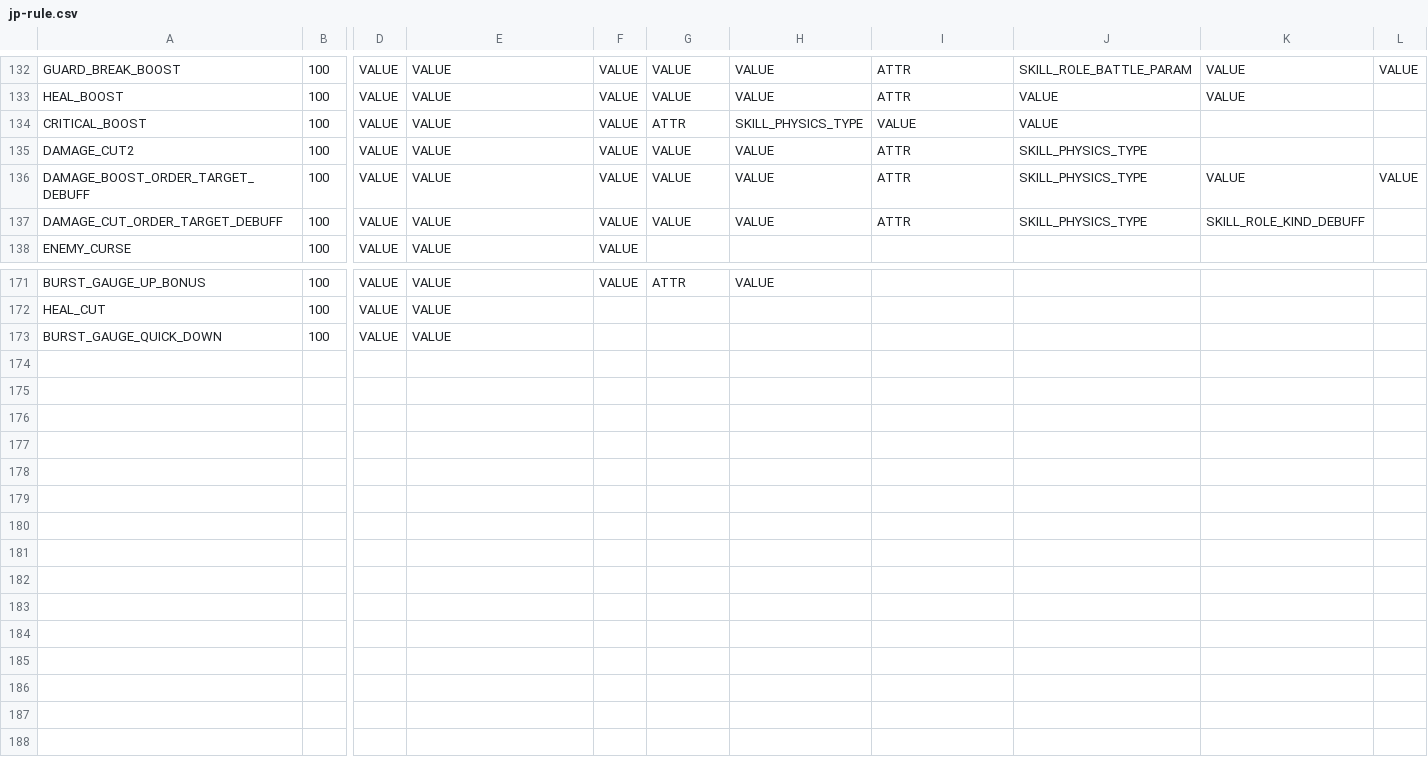
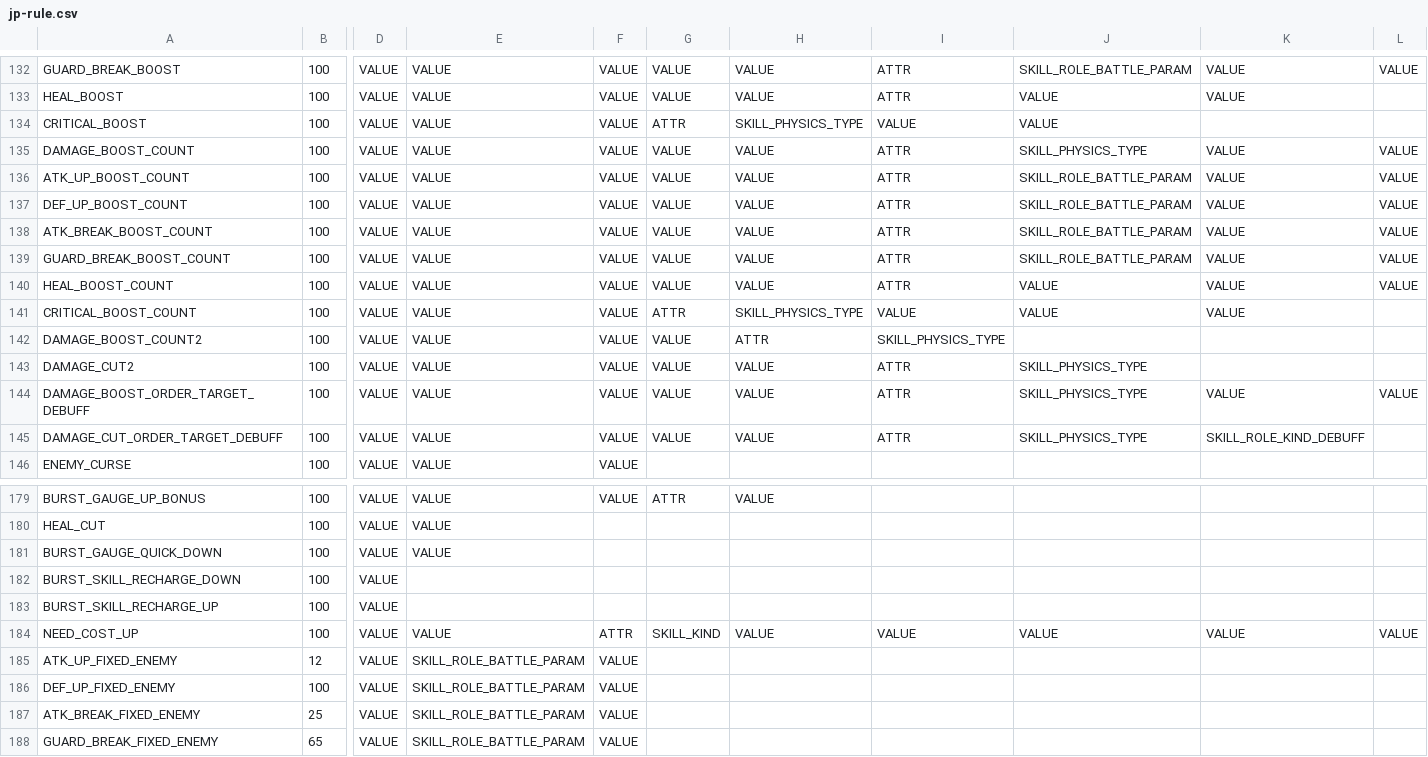
Before and after one commit to zheung/KairiQuery, a CSV file: data/raw/jp-rule.csv, drawn as a sheet; only a part is shown, gaps mark what is left out; rows hold the shown columns only; the diff names each change by its address in the sheet, - before the commit and + after, or states it on an @@ line.

```diff
--- a/data/raw/jp-rule.csv
+++ b/data/raw/jp-rule.csv
+row 135: DAMAGE_BOOST_COUNT | 100 | VALUE | VALUE | VALUE | VALUE | VALUE | ATTR | SKILL_PHYSICS_TYPE | VALUE | VALUE
+row 136: ATK_UP_BOOST_COUNT | 100 | VALUE | VALUE | VALUE | VALUE | VALUE | ATTR | SKILL_ROLE_BATTLE_PARAM | VALUE | VALUE
+row 137: DEF_UP_BOOST_COUNT | 100 | VALUE | VALUE | VALUE | VALUE | VALUE | ATTR | SKILL_ROLE_BATTLE_PARAM | VALUE | VALUE
+row 138: ATK_BREAK_BOOST_COUNT | 100 | VALUE | VALUE | VALUE | VALUE | VALUE | ATTR | SKILL_ROLE_BATTLE_PARAM | VALUE | VALUE
+row 139: GUARD_BREAK_BOOST_COUNT | 100 | VALUE | VALUE | VALUE | VALUE | VALUE | ATTR | SKILL_ROLE_BATTLE_PARAM | VALUE | VALUE
+row 140: HEAL_BOOST_COUNT | 100 | VALUE | VALUE | VALUE | VALUE | VALUE | ATTR | VALUE | VALUE | VALUE
+row 141: CRITICAL_BOOST_COUNT | 100 | VALUE | VALUE | VALUE | ATTR | SKILL_PHYSICS_TYPE | VALUE | VALUE | VALUE
+row 142: DAMAGE_BOOST_COUNT2 | 100 | VALUE | VALUE | VALUE | VALUE | ATTR | SKILL_PHYSICS_TYPE
+row 182: BURST_SKILL_RECHARGE_DOWN | 100 | VALUE
+row 183: BURST_SKILL_RECHARGE_UP | 100 | VALUE
+row 184: NEED_COST_UP | 100 | VALUE | VALUE | ATTR | SKILL_KIND | VALUE | VALUE | VALUE | VALUE | VALUE
+row 185: ATK_UP_FIXED_ENEMY | 12 | VALUE | SKILL_ROLE_BATTLE_PARAM | VALUE
+row 186: DEF_UP_FIXED_ENEMY | 100 | VALUE | SKILL_ROLE_BATTLE_PARAM | VALUE
+row 187: ATK_BREAK_FIXED_ENEMY | 25 | VALUE | SKILL_ROLE_BATTLE_PARAM | VALUE
+row 188: GUARD_BREAK_FIXED_ENEMY | 65 | VALUE | SKILL_ROLE_BATTLE_PARAM | VALUE
```
Also changed, not shown: data/raw/jp-evol.csv, 2 other files.
